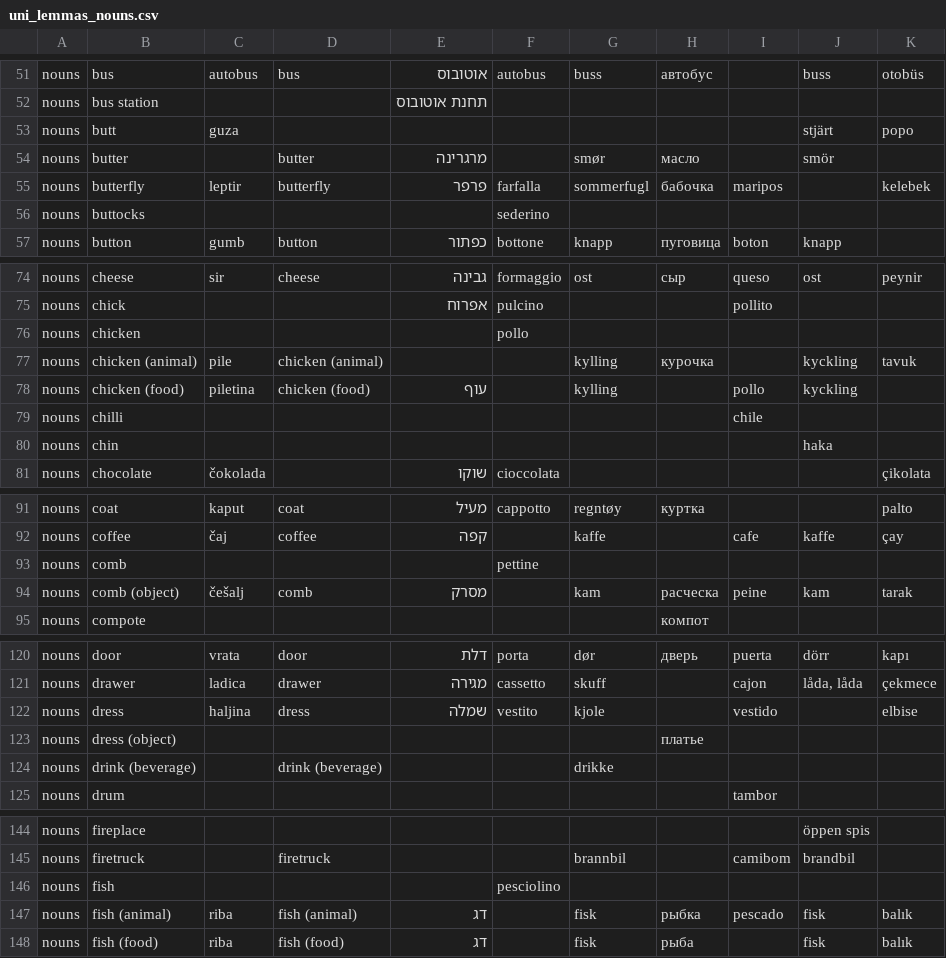
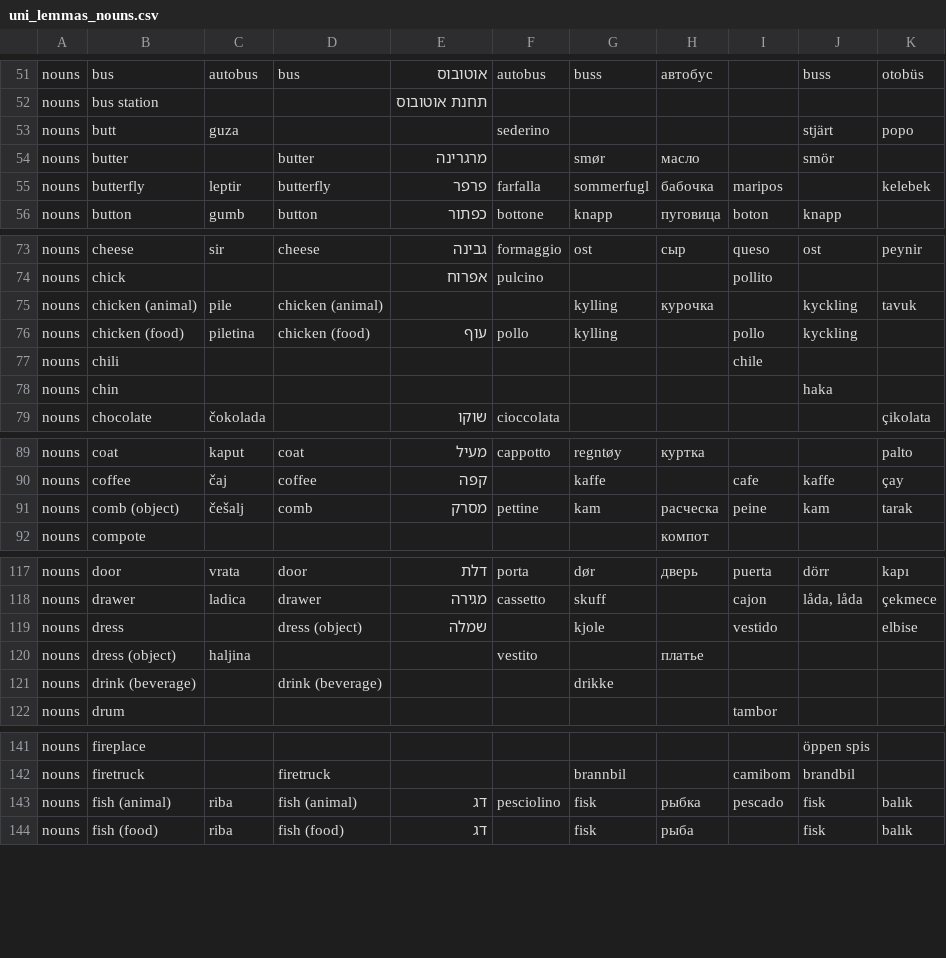
Before and after one commit to mikabr/aoa-prediction, a CSV file: uni_lemmas/lexical_class/uni_lemmas_nouns.csv, drawn as a sheet; only a part is shown, gaps mark what is left out; the diff covers the shown part only.

Commit message:
updated uni_lemma mappings and prop_data cache

```diff
--- a/uni_lemmas/lexical_class/uni_lemmas_nouns.csv
+++ b/uni_lemmas/lexical_class/uni_lemmas_nouns.csv
@@ -52,6 +52,5 @@
 "nouns","bus station","","","תחנת אוטובוס","","","","","",""
-"nouns","butt","guza","","","","","","","stjärt","popo"
+"nouns","butt","guza","","","sederino","","","","stjärt","popo"
 "nouns","butter","","butter","מרגרינה","","smør","масло","","smör",""
 "nouns","butterfly","leptir","butterfly","פרפר","farfalla","sommerfugl","бабочка","maripos","","kelebek"
-"nouns","buttocks","","","","sederino","","","","",""
 "nouns","button","gumb","button","כפתור","bottone","knapp","пуговица","boton","knapp",""
@@ -75,6 +74,5 @@
 "nouns","chick","","","אפרוח","pulcino","","","pollito","",""
-"nouns","chicken","","","","pollo","","","","",""
 "nouns","chicken (animal)","pile","chicken (animal)","","","kylling","курочка","","kyckling","tavuk"
-"nouns","chicken (food)","piletina","chicken (food)","עוף","","kylling","","pollo","kyckling",""
-"nouns","chilli","","","","","","","chile","",""
+"nouns","chicken (food)","piletina","chicken (food)","עוף","pollo","kylling","","pollo","kyckling",""
+"nouns","chili","","","","","","","chile","",""
 "nouns","chin","","","","","","","","haka",""
@@ -92,4 +90,3 @@
 "nouns","coffee","čaj","coffee","קפה","","kaffe","","cafe","kaffe","çay"
-"nouns","comb","","","","pettine","","","","",""
-"nouns","comb (object)","češalj","comb","מסרק","","kam","расческа","peine","kam","tarak"
+"nouns","comb (object)","češalj","comb","מסרק","pettine","kam","расческа","peine","kam","tarak"
 "nouns","compote","","","","","","компот","","",""
@@ -121,4 +118,4 @@
 "nouns","drawer","ladica","drawer","מגירה","cassetto","skuff","","cajon","låda, låda","çekmece"
-"nouns","dress","haljina","dress","שמלה","vestito","kjole","","vestido","","elbise"
-"nouns","dress (object)","","","","","","платье","","",""
+"nouns","dress","","dress (object)","שמלה","","kjole","","vestido","","elbise"
+"nouns","dress (object)","haljina","","","vestito","","платье","","",""
 "nouns","drink (beverage)","","drink (beverage)","","","drikke","","","",""
@@ -145,4 +142,3 @@
 "nouns","firetruck","","firetruck","","","brannbil","","camibom","brandbil",""
-"nouns","fish","","","","pesciolino","","","","",""
-"nouns","fish (animal)","riba","fish (animal)","דג","","fisk","рыбка","pescado","fisk","balık"
+"nouns","fish (animal)","riba","fish (animal)","דג","pesciolino","fisk","рыбка","pescado","fisk","balık"
 "nouns","fish (food)","riba","fish (food)","דג","","fisk","рыба","","fisk","balık"
```
Also changed, not shown: 8 removed rows and 8 edited cells elsewhere in this file, uni_lemmas/category/uni_lemmas_action_words.csv, uni_lemmas/category/uni_lemmas_descriptive_words.csv, 24 other files.
